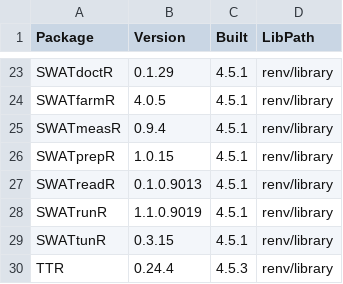
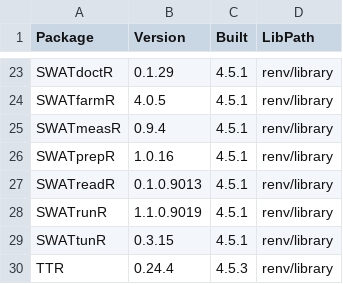
Before and after one commit to MR-Eini/SWATplus62-Portable-Workflow, a CSV file: config/library-manifest.csv, drawn as a sheet; only a part is shown, gaps mark what is left out.

Commit message:
Release portable workflow 1.0.2 with online EMEP data

```diff
--- a/config/library-manifest.csv
+++ b/config/library-manifest.csv
@@ -25,3 +25,3 @@
 "SWATmeasR","0.9.4","4.5.1","renv/library"
-"SWATprepR","1.0.15","4.5.1","renv/library"
+"SWATprepR","1.0.16","4.5.1","renv/library"
 "SWATreadR","0.1.0.9013","4.5.1","renv/library"
```
Also changed, not shown: config/package-manifest.csv, 11 other files.
